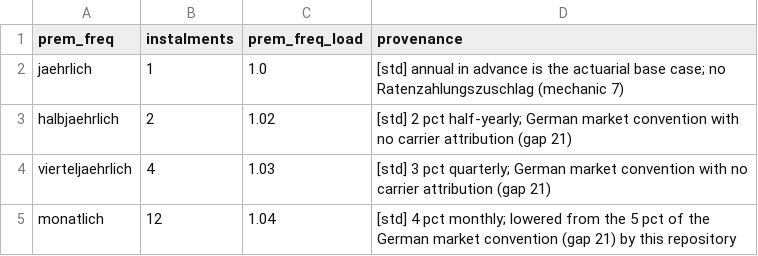
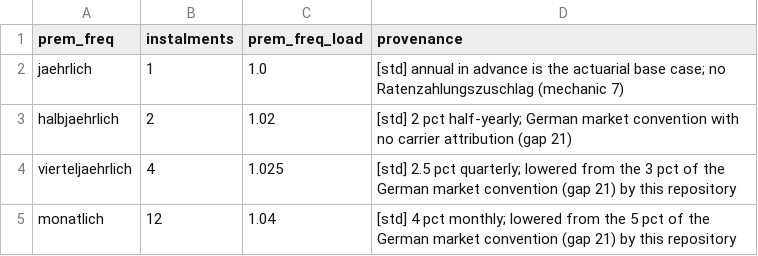
Before and after one commit to Degelmann-Solutions/delib-history, a CSV file: risikolebensversicherung/freq_loading_table.csv, drawn as a sheet.

Commit message:
Lower the instalment loading of quarterly payment from 3 to 2.5 per cent
A parameter change in freq_loading_table.csv. Only model points that pay
quarterly move. The pinned hashes of the table and of the result are
updated.

```diff
--- a/risikolebensversicherung/freq_loading_table.csv
+++ b/risikolebensversicherung/freq_loading_table.csv
@@ -3,3 +3,3 @@ jaehrlich,1,1.0,[std] annual in advance is the actuarial base case; no Ratenzahl
 halbjaehrlich,2,1.02,[std] 2 pct half-yearly; German market convention with no carrier attribution (gap 21)
-vierteljaehrlich,4,1.03,[std] 3 pct quarterly; German market convention with no carrier attribution (gap 21)
+vierteljaehrlich,4,1.025,[std] 2.5 pct quarterly; lowered from the 3 pct of the German market convention (gap 21) by this repository
 monatlich,12,1.04,[std] 4 pct monthly; lowered from the 5 pct of the German market convention (gap 21) by this repository
```
Also changed, not shown: 1 other file.
